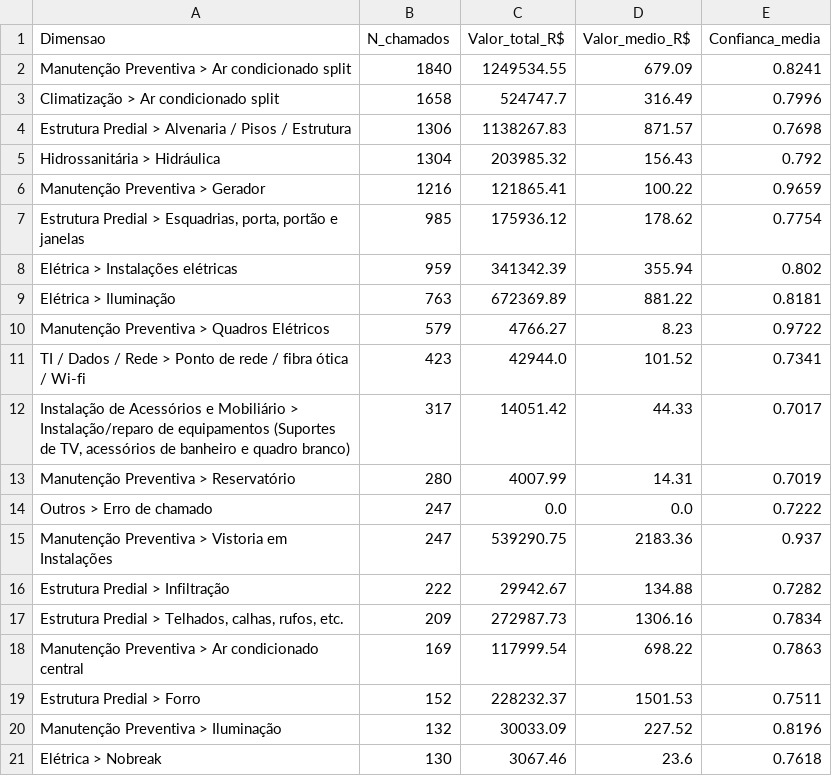
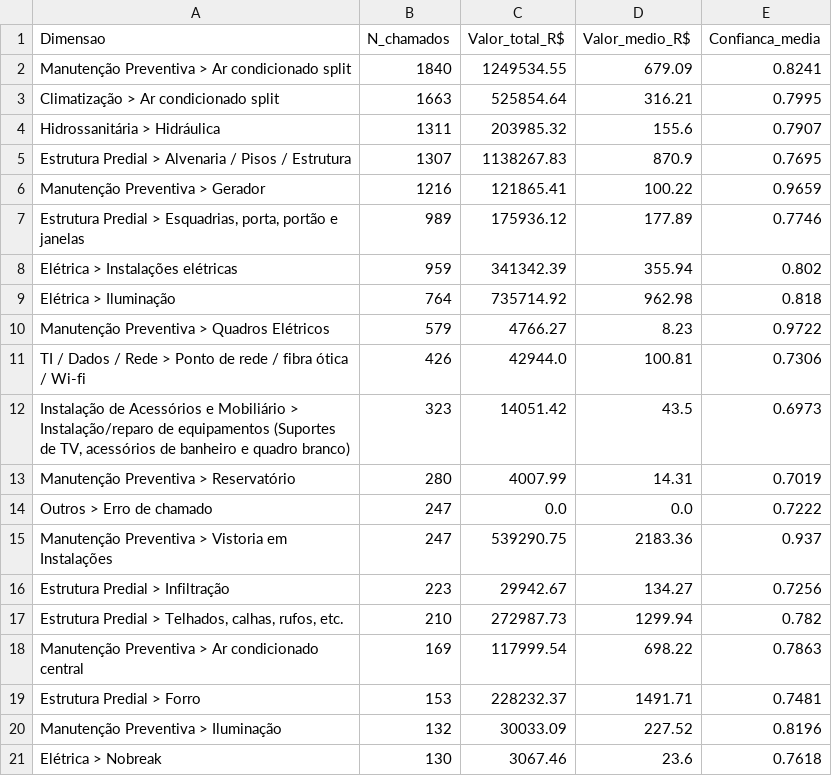
Before and after one commit to adinailson88/malha-estatisticas-associadas, a CSV file: dados_csv/ranking_categoria.csv, drawn as a sheet; only a part is shown; the diff covers the shown part only.

```diff
--- a/dados_csv/ranking_categoria.csv
+++ b/dados_csv/ranking_categoria.csv
@@ -2,12 +2,12 @@
 Manutenção Preventiva > Ar condicionado split,1840,1249534.55,679.09,0.8241
-Climatização > Ar condicionado split,1658,524747.7,316.49,0.7996
-Estrutura Predial > Alvenaria / Pisos / Estrutura,1306,1138267.83,871.57,0.7698
-Hidrossanitária > Hidráulica,1304,203985.32,156.43,0.792
+Climatização > Ar condicionado split,1663,525854.64,316.21,0.7995
+Hidrossanitária > Hidráulica,1311,203985.32,155.6,0.7907
+Estrutura Predial > Alvenaria / Pisos / Estrutura,1307,1138267.83,870.9,0.7695
 Manutenção Preventiva > Gerador,1216,121865.41,100.22,0.9659
-"Estrutura Predial > Esquadrias, porta, portão e janelas",985,175936.12,178.62,0.7754
+"Estrutura Predial > Esquadrias, porta, portão e janelas",989,175936.12,177.89,0.7746
 Elétrica > Instalações elétricas,959,341342.39,355.94,0.802
-Elétrica > Iluminação,763,672369.89,881.22,0.8181
+Elétrica > Iluminação,764,735714.92,962.98,0.818
 Manutenção Preventiva > Quadros Elétricos,579,4766.27,8.23,0.9722
-TI / Dados / Rede > Ponto de rede / fibra ótica / Wi-fi,423,42944.0,101.52,0.7341
-"Instalação de Acessórios e Mobiliário > Instalação/reparo de equipamentos (Suportes de TV, acessórios de banheiro e quadro branco)",317,14051.42,44.33,0.7017
+TI / Dados / Rede > Ponto de rede / fibra ótica / Wi-fi,426,42944.0,100.81,0.7306
+"Instalação de Acessórios e Mobiliário > Instalação/reparo de equipamentos (Suportes de TV, acessórios de banheiro e quadro branco)",323,14051.42,43.5,0.6973
 Manutenção Preventiva > Reservatório,280,4007.99,14.31,0.7019
@@ -15,6 +15,6 @@ Outros > Erro de chamado,247,0.0,0.0,0.7222
 Manutenção Preventiva > Vistoria em Instalações,247,539290.75,2183.36,0.937
-Estrutura Predial > Infiltração,222,29942.67,134.88,0.7282
-"Estrutura Predial > Telhados, calhas, rufos, etc.",209,272987.73,1306.16,0.7834
+Estrutura Predial > Infiltração,223,29942.67,134.27,0.7256
+"Estrutura Predial > Telhados, calhas, rufos, etc.",210,272987.73,1299.94,0.782
 Manutenção Preventiva > Ar condicionado central,169,117999.54,698.22,0.7863
-Estrutura Predial > Forro,152,228232.37,1501.53,0.7511
+Estrutura Predial > Forro,153,228232.37,1491.71,0.7481
 Manutenção Preventiva > Iluminação,132,30033.09,227.52,0.8196
```
Also changed, not shown: 1 added row, 1 removed row and 13 edited cells elsewhere in this file, dados_csv/matriz_campus_categoria.csv, dados_csv/ranking_campus.csv, 16 other files.
